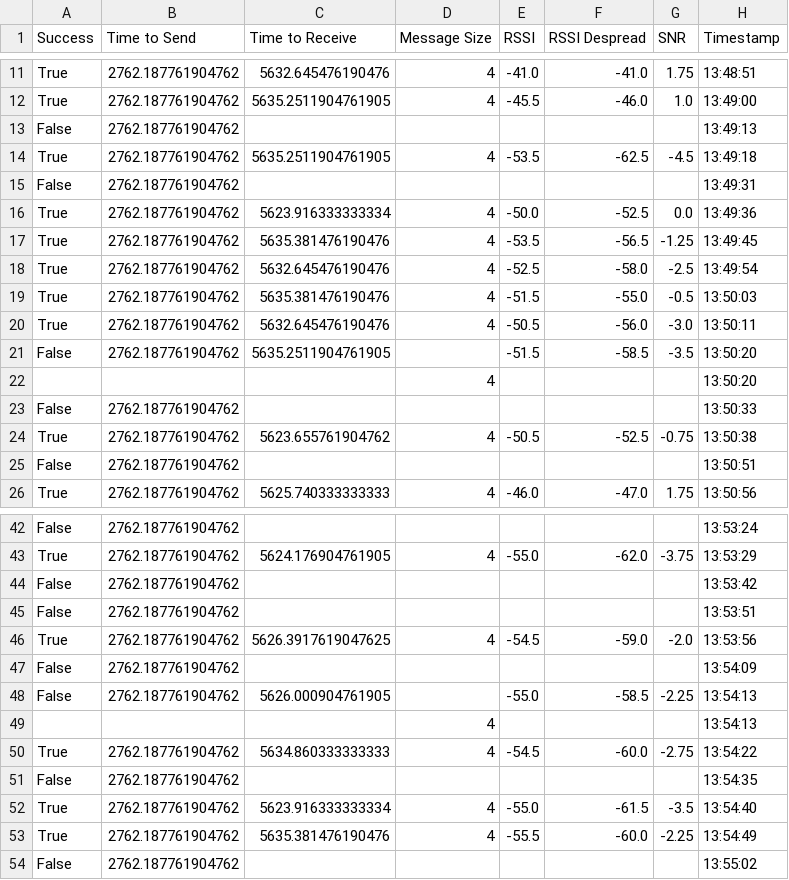
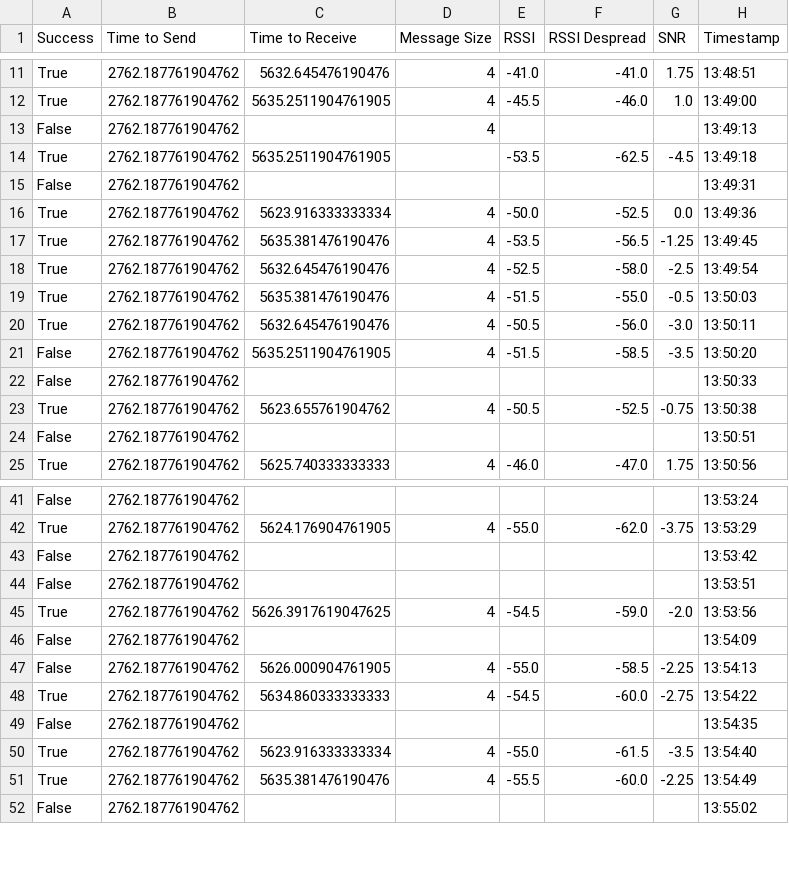
Before and after one commit to marrrk/LoRaDongle, a CSV file: testing/outdoor_cbd/Test_2.csv, drawn as a sheet; only a part is shown, gaps mark what is left out.

```diff
--- a/testing/outdoor_cbd/Test_2.csv
+++ b/testing/outdoor_cbd/Test_2.csv
@@ -12,4 +12,4 @@ True,2762.187761904762,5632.645476190476,4,-41.0,-41.0,1.75,13:48:51
 True,2762.187761904762,5635.2511904761905,4,-45.5,-46.0,1.0,13:49:00
-False,2762.187761904762,,,,,,13:49:13
-True,2762.187761904762,5635.2511904761905,4,-53.5,-62.5,-4.5,13:49:18
+False,2762.187761904762,,4,,,,13:49:13
+True,2762.187761904762,5635.2511904761905,,-53.5,-62.5,-4.5,13:49:18
 False,2762.187761904762,,,,,,13:49:31
@@ -20,4 +20,3 @@ True,2762.187761904762,5635.381476190476,4,-51.5,-55.0,-0.5,13:50:03
 True,2762.187761904762,5632.645476190476,4,-50.5,-56.0,-3.0,13:50:11
-False,2762.187761904762,5635.2511904761905,,-51.5,-58.5,-3.5,13:50:20
-,,,4,,,,13:50:20
+False,2762.187761904762,5635.2511904761905,4,-51.5,-58.5,-3.5,13:50:20
 False,2762.187761904762,,,,,,13:50:33
@@ -47,4 +46,3 @@ True,2762.187761904762,5626.3917619047625,4,-54.5,-59.0,-2.0,13:53:56
 False,2762.187761904762,,,,,,13:54:09
-False,2762.187761904762,5626.000904761905,,-55.0,-58.5,-2.25,13:54:13
-,,,4,,,,13:54:13
+False,2762.187761904762,5626.000904761905,4,-55.0,-58.5,-2.25,13:54:13
 True,2762.187761904762,5634.860333333333,4,-54.5,-60.0,-2.75,13:54:22
```
Also changed, not shown: testing/outdoor_cbd/Test_1.csv, testing/outdoor_cbd/Test_4.csv, 1 other file.
